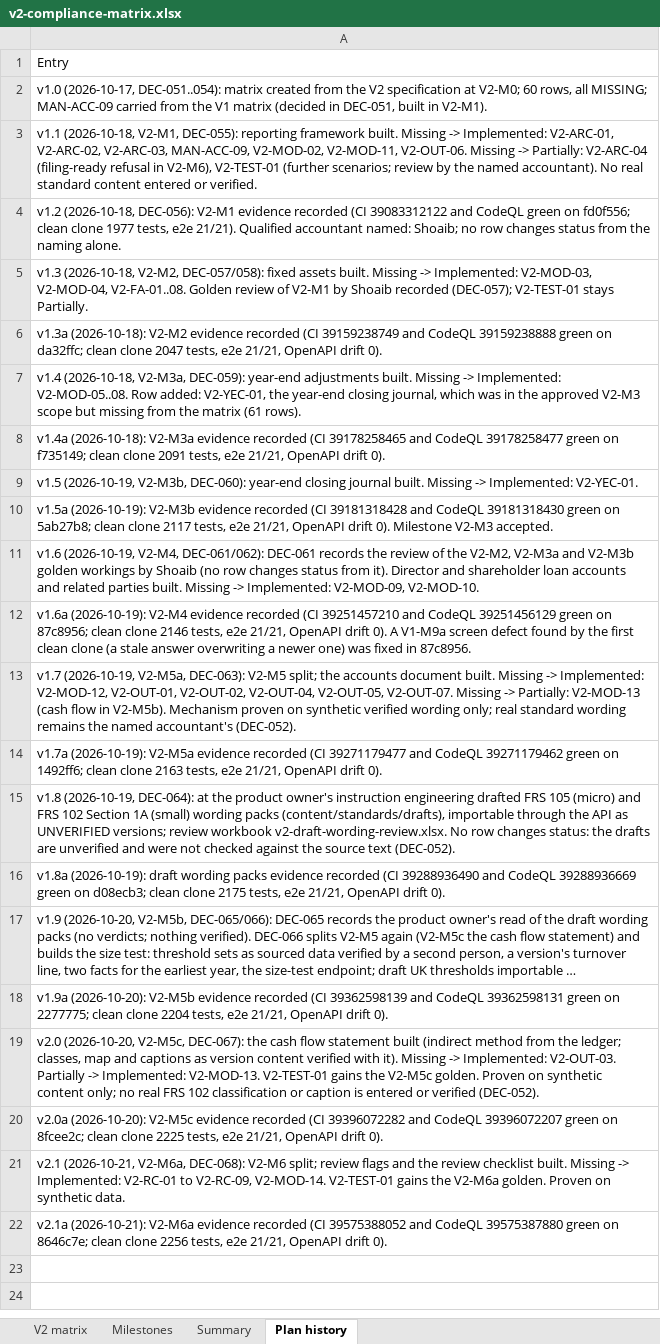
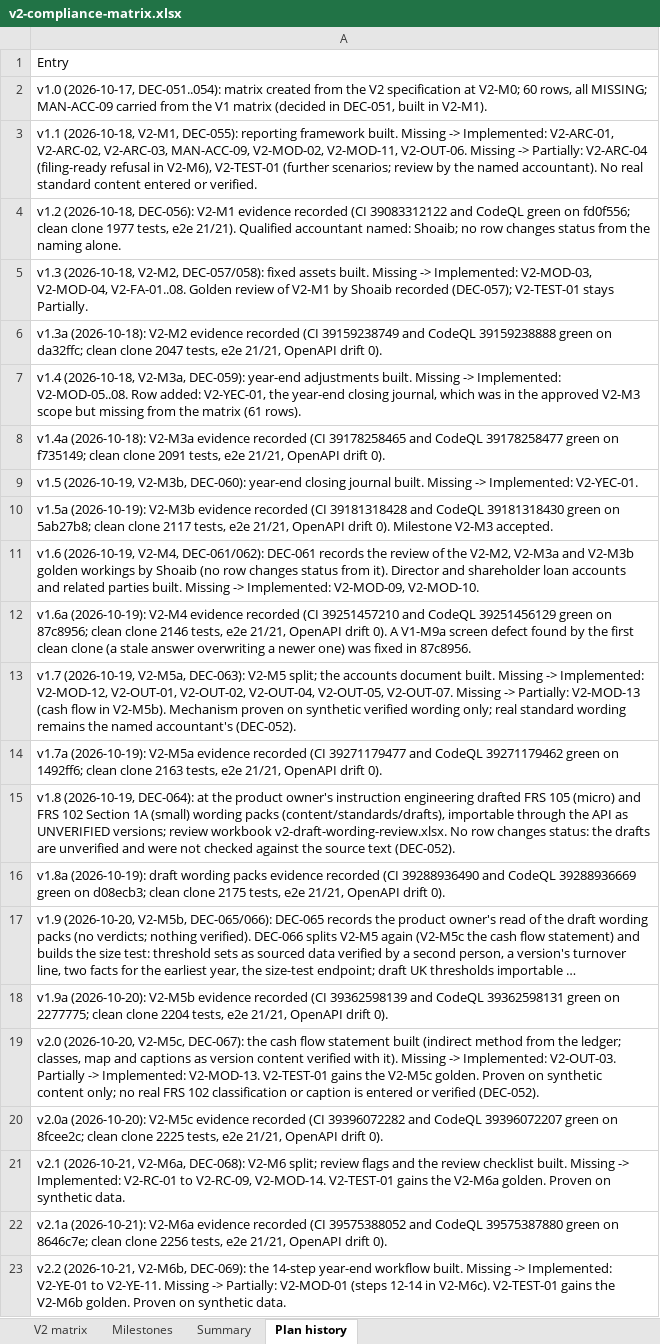
Before and after one commit to mianshoaiblhr/UK-Accounting-Platform, an Excel workbook: docs/architecture/v2-compliance-matrix.xlsx, sheet Plan history, drawn as a sheet; long unchanged cells end in …; values as stored, in another font and other column widths than the file's, no borders; the diff names each change by its address in the sheet, - before the commit and + after, or states it on an @@ line.

```diff
--- a/docs/architecture/v2-compliance-matrix.xlsx (sheet Plan history)
+++ b/docs/architecture/v2-compliance-matrix.xlsx (sheet Plan history)
+row 23: v2.2 (2026-10-21, V2-M6b, DEC-069): the 14-step year-end workflow built. Missing -> Implemented: V2-YE-01 to V2-YE-11. Missing -> Partially: V2-MOD-01 (steps 12-14 in V2-M6c). V2-TEST-01 gains the V2-M6b golden. Proven on synthetic data.
```
Also changed, not shown: sheet V2 matrix, sheet Summary, sheet Milestones, 28 other files.
